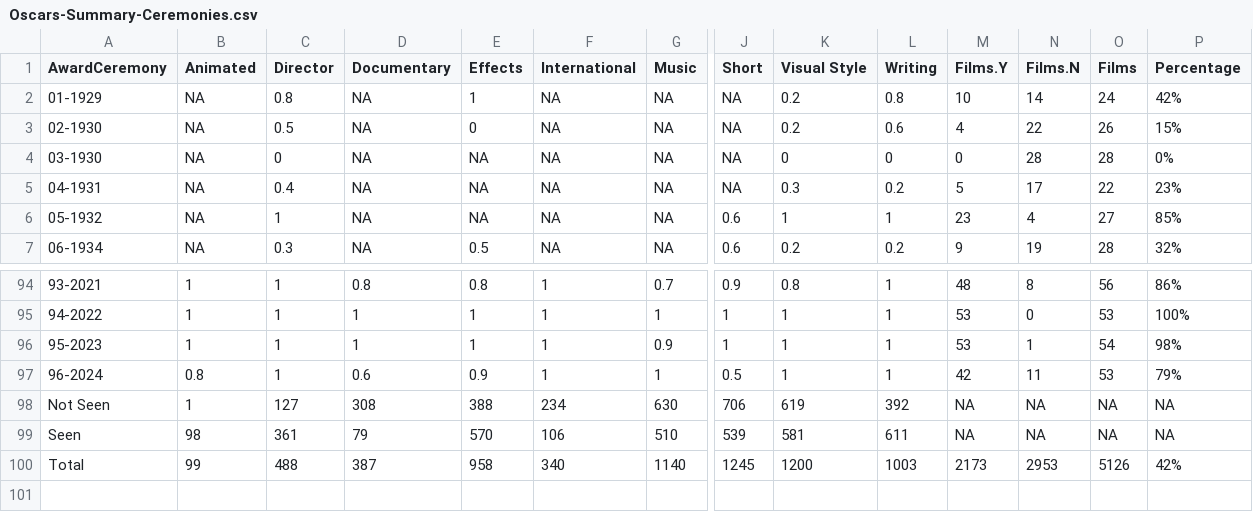
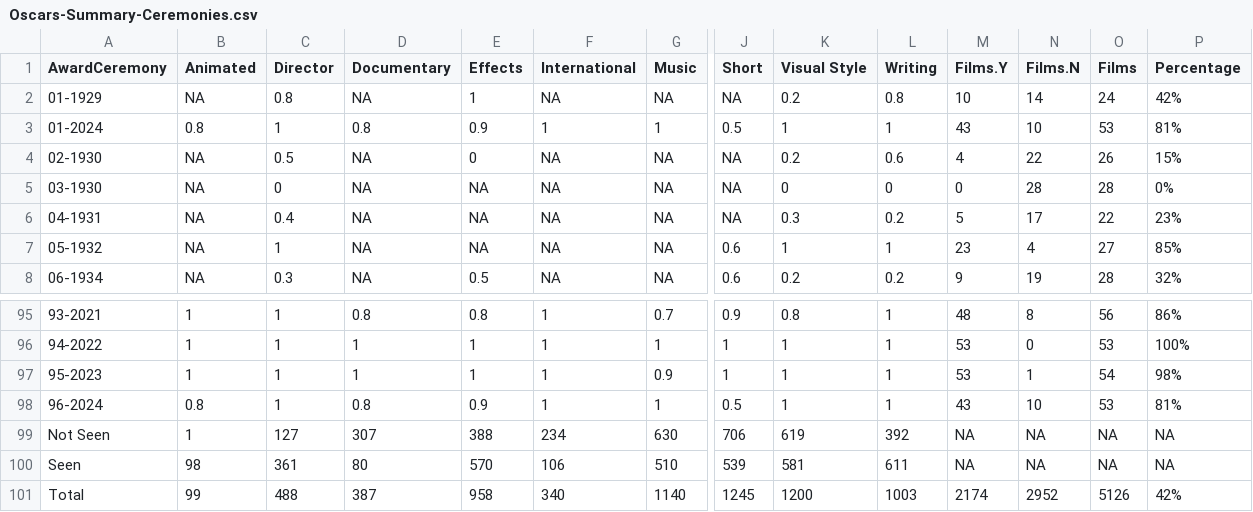
Before and after one commit to jacobmgreer/Nitrate-Actions, a CSV file: datasets/Oscars/Oscars-Summary-Ceremonies.csv, drawn as a sheet; only a part is shown, gaps mark what is left out; addresses are those after the commit; rows hold the shown columns only; the diff names each change by its address in the sheet, - before the commit and + after, or states it on an @@ line.

```diff
--- a/datasets/Oscars/Oscars-Summary-Ceremonies.csv
+++ b/datasets/Oscars/Oscars-Summary-Ceremonies.csv
+row 3: 01-2024 | 0.8 | 1 | 0.8 | 0.9 | 1 | 1 | 0.5 | 1 | 1 | 43 | 10 | 53 | 81%
-D98 (Documentary): 0.6
+D98 (Documentary): 0.8
-M98 (Films.Y): 42
+M98 (Films.Y): 43
-N98 (Films.N): 11
+N98 (Films.N): 10
-P98 (Percentage): 79%
+P98 (Percentage): 81%
-D99 (Documentary): 308
+D99 (Documentary): 307
-D100 (Documentary): 79
+D100 (Documentary): 80
-M101 (Films.Y): 2173
+M101 (Films.Y): 2174
-N101 (Films.N): 2953
+N101 (Films.N): 2952
```
Also changed, not shown: datasets/AMPAS-International/Data.csv, datasets/NBR/NBRData.csv, 11 other files.
